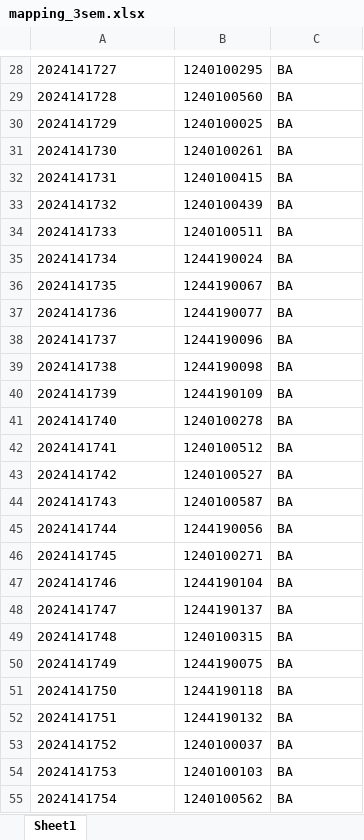
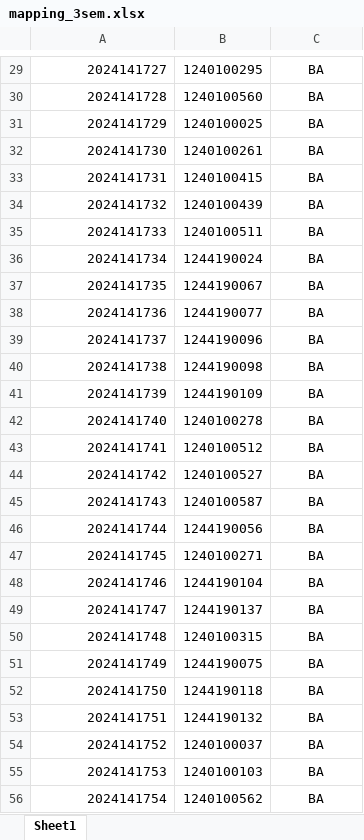
Before and after one commit to sumaiyakhn1/dmc_finder-backend, an Excel workbook: data/mapping_3sem.xlsx, sheet Sheet1, drawn as a sheet; only a part is shown, gaps mark what is left out; values as stored, in another font and other column widths than the file's, no borders; addresses are those after the commit; the diff covers the shown part only; the diff names each change by its address in the sheet, - before the commit and + after, or states it on an @@ line.

```diff
--- a/data/mapping_3sem.xlsx (sheet Sheet1)
+++ b/data/mapping_3sem.xlsx (sheet Sheet1)
-A29:A56 alignment: left
+A29:A56 alignment: right
-C29:C56 alignment: left
+C29:C56 alignment: center
```
Also changed, not shown: 3 added rows, 1 removed row and cell formats elsewhere in this sheet.
